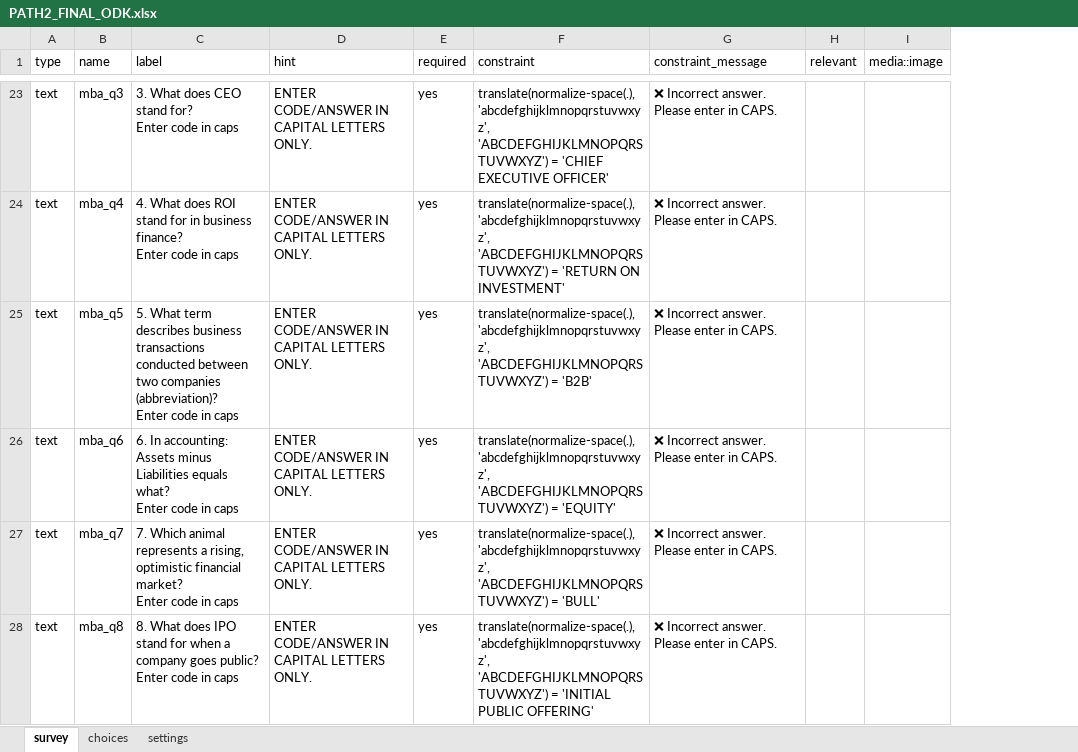
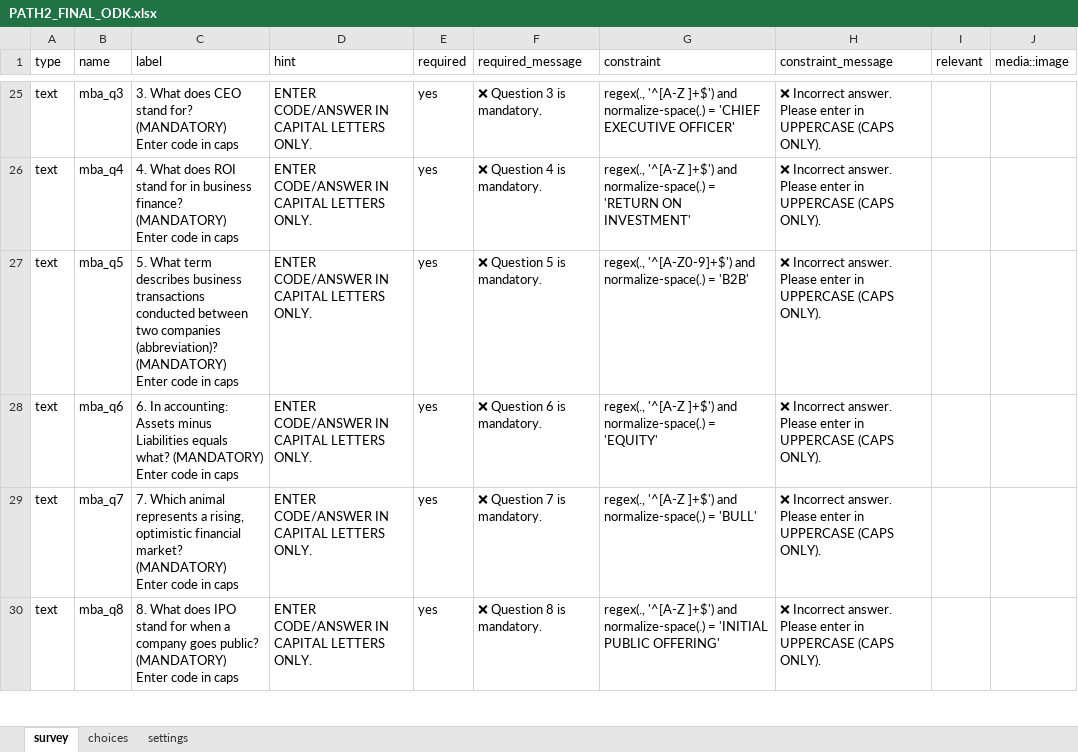
Before and after one commit to BhargaviGangoor/FINAL-CLUE, an Excel workbook: ROUTE_2_PATH2_ADMIN_MBA_LIB_AIML_AUDI/PATH2_FINAL_ODK.xlsx, sheet survey, drawn as a sheet; only a part is shown, gaps mark what is left out; values as stored, in another font and other column widths than the file's, no borders; addresses are those after the commit; ↵ is a line break in a cell; the diff covers the shown part only; the diff names each change by its address in the sheet, - before the commit and + after, or states it on an @@ line.

Commit message:
Complete Final Clue 5-Path ODK package: update paths 1-5 with strict uppercase, mandatory constraints, updated riddles, image assets, and master keys

```diff
--- a/ROUTE_2_PATH2_ADMIN_MBA_LIB_AIML_AUDI/PATH2_FINAL_ODK.xlsx (sheet survey)
+++ b/ROUTE_2_PATH2_ADMIN_MBA_LIB_AIML_AUDI/PATH2_FINAL_ODK.xlsx (sheet survey)
+column F (required_message), rows 25-30: ❌ Question 3 is mandatory. | ❌ Question 4 is mandatory. | ❌ Question 5 is mandatory. | ❌ Question 6 is mandatory. | ❌ Question 7 is mandatory. | ❌ Question 8 is mandatory.
-C25 (label): …stand for? ↵ Enter code…
+C25 (label): …stand for? (MANDATORY) ↵ Enter code…
-G25 (constraint): translate(normalize-space(.), 'abcdefghijklmnopqrstuvwxyz', 'ABCDEFGHIJKLMNOPQRSTUVWXYZ') = 'CHIEF…
+G25 (constraint): regex(., '^[A-Z ]+$') and normalize-space(.) = 'CHIEF…
-H25:H30 (constraint_message): …enter in CAPS.
+H25:H30 (constraint_message): …enter in UPPERCASE (CAPS ONLY).
-C26 (label): …business finance? ↵ Enter code…
+C26 (label): …business finance? (MANDATORY) ↵ Enter code…
-G26 (constraint): translate(normalize-space(.), 'abcdefghijklmnopqrstuvwxyz', 'ABCDEFGHIJKLMNOPQRSTUVWXYZ') = 'RETURN…
+G26 (constraint): regex(., '^[A-Z ]+$') and normalize-space(.) = 'RETURN…
-C27 (label): …companies (abbreviation)? ↵ Enter code…
+C27 (label): …companies (abbreviation)? (MANDATORY) ↵ Enter code…
-G27 (constraint): translate(normalize-space(.), 'abcdefghijklmnopqrstuvwxyz', 'ABCDEFGHIJKLMNOPQRSTUVWXYZ') = 'B2B'
+G27 (constraint): regex(., '^[A-Z0-9]+$') and normalize-space(.) = 'B2B'
-C28 (label): …equals what? ↵ Enter code…
+C28 (label): …equals what? (MANDATORY) ↵ Enter code…
-G28 (constraint): translate(normalize-space(.), 'abcdefghijklmnopqrstuvwxyz', 'ABCDEFGHIJKLMNOPQRSTUVWXYZ') = 'EQUITY'
+G28 (constraint): regex(., '^[A-Z ]+$') and normalize-space(.) = 'EQUITY'
-C29 (label): …financial market? ↵ Enter code…
+C29 (label): …financial market? (MANDATORY) ↵ Enter code…
-G29 (constraint): translate(normalize-space(.), 'abcdefghijklmnopqrstuvwxyz', 'ABCDEFGHIJKLMNOPQRSTUVWXYZ') = 'BULL'
+G29 (constraint): regex(., '^[A-Z ]+$') and normalize-space(.) = 'BULL'
-C30 (label): …goes public? ↵ Enter code…
+C30 (label): …goes public? (MANDATORY) ↵ Enter code…
-G30 (constraint): translate(normalize-space(.), 'abcdefghijklmnopqrstuvwxyz', 'ABCDEFGHIJKLMNOPQRSTUVWXYZ') = 'INITIAL…
+G30 (constraint): regex(., '^[A-Z ]+$') and normalize-space(.) = 'INITIAL…
```
Also changed, not shown: 25 added rows, 6 removed rows and 99 edited cells elsewhere in this sheet, sheet choices, sheet settings, ROUTE_1_PATH1_ECE_MECH_FC_CY_AUDI/PATH1_ANSWER_KEY.xlsx, ROUTE_1_PATH1_ECE_MECH_FC_CY_AUDI/PATH1_FINAL_ODK.xlsx, 46 other files.
